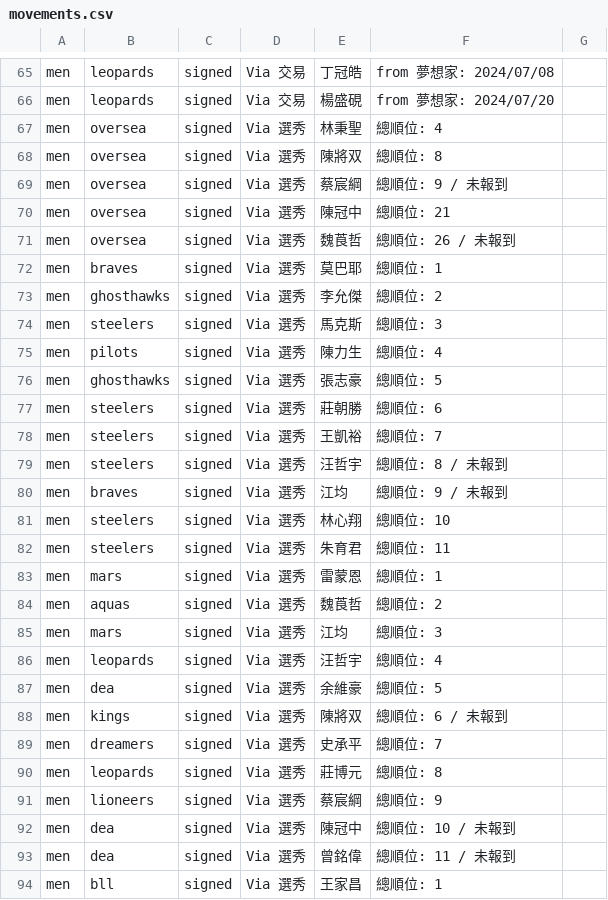
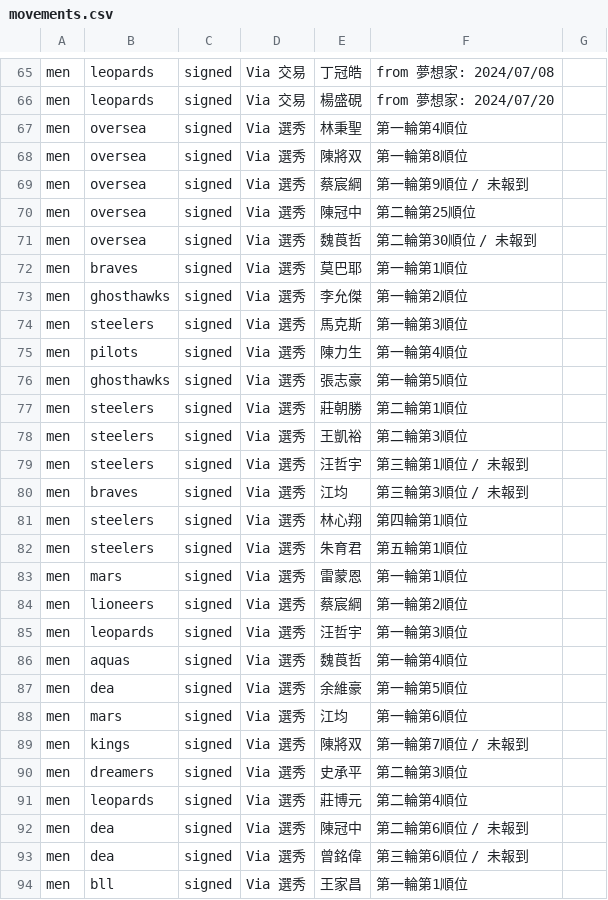
Before and after one commit to SamBasketballTW/sambball, a CSV file: data/movements.csv, drawn as a sheet; only a part is shown, gaps mark what is left out; the diff covers the shown part only.

```diff
--- a/data/movements.csv
+++ b/data/movements.csv
@@ -66,29 +66,29 @@ men,leopards,signed,Via 交易,丁冠皓,from 夢想家: 2024/07/08,
 men,leopards,signed,Via 交易,楊盛硯,from 夢想家: 2024/07/20,
-men,oversea,signed,Via 選秀,林秉聖,總順位: 4,
-men,oversea,signed,Via 選秀,陳將双,總順位: 8,
-men,oversea,signed,Via 選秀,蔡宸綱,總順位: 9 / 未報到,
-men,oversea,signed,Via 選秀,陳冠中,總順位: 21,
-men,oversea,signed,Via 選秀,魏莨哲,總順位: 26 / 未報到,
-men,braves,signed,Via 選秀,莫巴耶,總順位: 1,
-men,ghosthawks,signed,Via 選秀,李允傑,總順位: 2,
-men,steelers,signed,Via 選秀,馬克斯,總順位: 3,
-men,pilots,signed,Via 選秀,陳力生,總順位: 4,
-men,ghosthawks,signed,Via 選秀,張志豪,總順位: 5,
-men,steelers,signed,Via 選秀,莊朝勝,總順位: 6,
-men,steelers,signed,Via 選秀,王凱裕,總順位: 7,
-men,steelers,signed,Via 選秀,汪哲宇,總順位: 8 / 未報到,
-men,braves,signed,Via 選秀,江均,總順位: 9 / 未報到,
-men,steelers,signed,Via 選秀,林心翔,總順位: 10,
-men,steelers,signed,Via 選秀,朱育君,總順位: 11,
-men,mars,signed,Via 選秀,雷蒙恩,總順位: 1,
-men,aquas,signed,Via 選秀,魏莨哲,總順位: 2,
-men,mars,signed,Via 選秀,江均,總順位: 3,
-men,leopards,signed,Via 選秀,汪哲宇,總順位: 4,
-men,dea,signed,Via 選秀,余維豪,總順位: 5,
-men,kings,signed,Via 選秀,陳將双,總順位: 6 / 未報到,
-men,dreamers,signed,Via 選秀,史承平,總順位: 7,
-men,leopards,signed,Via 選秀,莊博元,總順位: 8,
-men,lioneers,signed,Via 選秀,蔡宸綱,總順位: 9,
-men,dea,signed,Via 選秀,陳冠中,總順位: 10 / 未報到,
-men,dea,signed,Via 選秀,曾銘偉,總順位: 11 / 未報到,
-men,bll,signed,Via 選秀,王家昌,總順位: 1,
+men,oversea,signed,Via 選秀,林秉聖,第一輪第4順位,
+men,oversea,signed,Via 選秀,陳將双,第一輪第8順位,
+men,oversea,signed,Via 選秀,蔡宸綱,第一輪第9順位 / 未報到,
+men,oversea,signed,Via 選秀,陳冠中,第二輪第25順位,
+men,oversea,signed,Via 選秀,魏莨哲,第二輪第30順位 / 未報到,
+men,braves,signed,Via 選秀,莫巴耶,第一輪第1順位,
+men,ghosthawks,signed,Via 選秀,李允傑,第一輪第2順位,
+men,steelers,signed,Via 選秀,馬克斯,第一輪第3順位,
+men,pilots,signed,Via 選秀,陳力生,第一輪第4順位,
+men,ghosthawks,signed,Via 選秀,張志豪,第一輪第5順位,
+men,steelers,signed,Via 選秀,莊朝勝,第二輪第1順位,
+men,steelers,signed,Via 選秀,王凱裕,第二輪第3順位,
+men,steelers,signed,Via 選秀,汪哲宇,第三輪第1順位 / 未報到,
+men,braves,signed,Via 選秀,江均,第三輪第3順位 / 未報到,
+men,steelers,signed,Via 選秀,林心翔,第四輪第1順位,
+men,steelers,signed,Via 選秀,朱育君,第五輪第1順位,
+men,mars,signed,Via 選秀,雷蒙恩,第一輪第1順位,
+men,lioneers,signed,Via 選秀,蔡宸綱,第一輪第2順位,
+men,leopards,signed,Via 選秀,汪哲宇,第一輪第3順位,
+men,aquas,signed,Via 選秀,魏莨哲,第一輪第4順位,
+men,dea,signed,Via 選秀,余維豪,第一輪第5順位,
+men,mars,signed,Via 選秀,江均,第一輪第6順位,
+men,kings,signed,Via 選秀,陳將双,第一輪第7順位 / 未報到,
+men,dreamers,signed,Via 選秀,史承平,第二輪第3順位,
+men,leopards,signed,Via 選秀,莊博元,第二輪第4順位,
+men,dea,signed,Via 選秀,陳冠中,第二輪第6順位 / 未報到,
+men,dea,signed,Via 選秀,曾銘偉,第三輪第6順位 / 未報到,
+men,bll,signed,Via 選秀,王家昌,第一輪第1順位,
```
Also changed, not shown: 2 added rows and 14 edited cells elsewhere in this file, data/rosters.csv, 1 other file.
